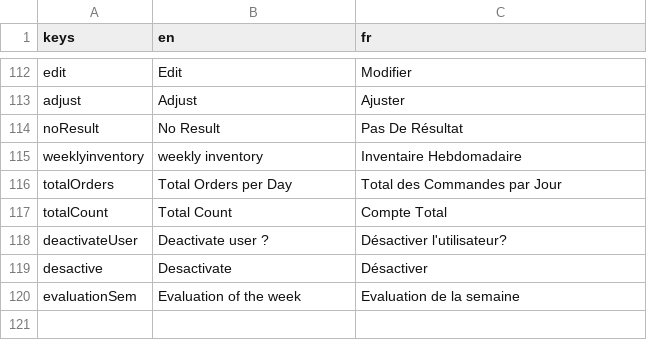
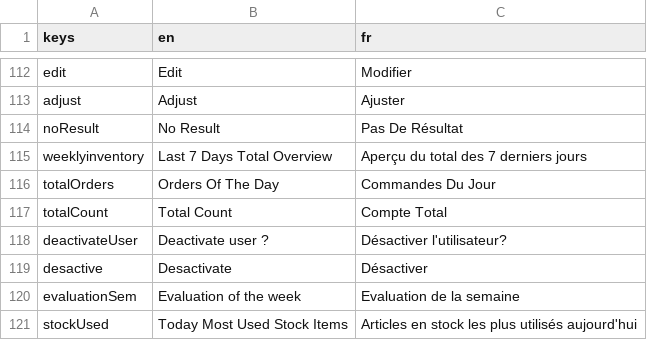
Before and after one commit to 17martix/zilliken, a CSV file: strings.csv, drawn as a sheet; only a part is shown, gaps mark what is left out.

Commit message:
padding to user item

```diff
--- a/strings.csv
+++ b/strings.csv
@@ -114,4 +114,4 @@ adjust,Adjust,Ajuster
 noResult,No Result,Pas De Résultat
-weeklyinventory,weekly inventory,Inventaire Hebdomadaire
-totalOrders,Total Orders per Day,Total des Commandes par Jour
+weeklyinventory,Last 7 Days Total Overview,Aperçu du total des 7 derniers jours
+totalOrders,Orders Of The Day,Commandes Du Jour
 totalCount,Total Count,Compte Total
@@ -120 +120,2 @@ desactive,Desactivate,Désactiver
 evaluationSem,Evaluation of the week,Evaluation de la semaine
+stockUsed,Today Most Used Stock Items,Articles en stock les plus utilisés aujourd'hui
```
Also changed, not shown: 6 other files.
